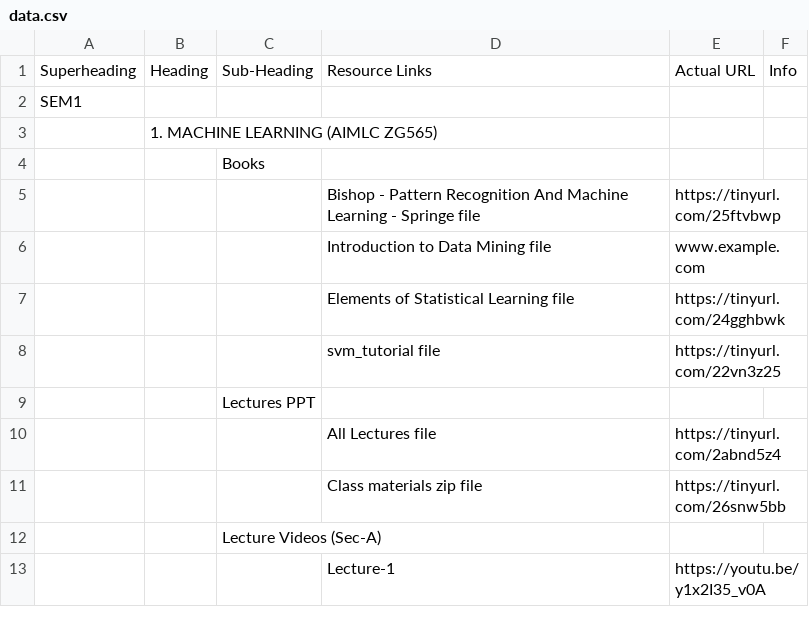
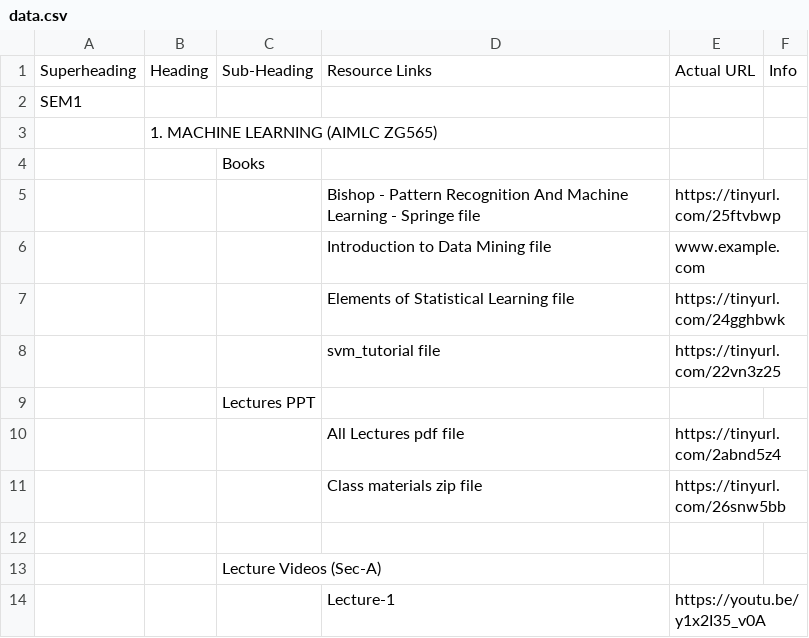
Before and after one commit to Isolatedislands/PapuaIsland, a CSV file: data.csv, drawn as a sheet; only a part is shown.

Commit message:
update

```diff
--- a/data.csv
+++ b/data.csv
@@ -9,4 +9,5 @@ SEM1,,,,,
 ,,"Lectures PPT	",,,
-,,,All Lectures file,https://tinyurl.com/2abnd5z4,
+,,,All Lectures pdf file,https://tinyurl.com/2abnd5z4,
 ,,,Class materials zip file,https://tinyurl.com/26snw5bb,
+,,,,,
 ,,Lecture Videos (Sec-A),,,
```
